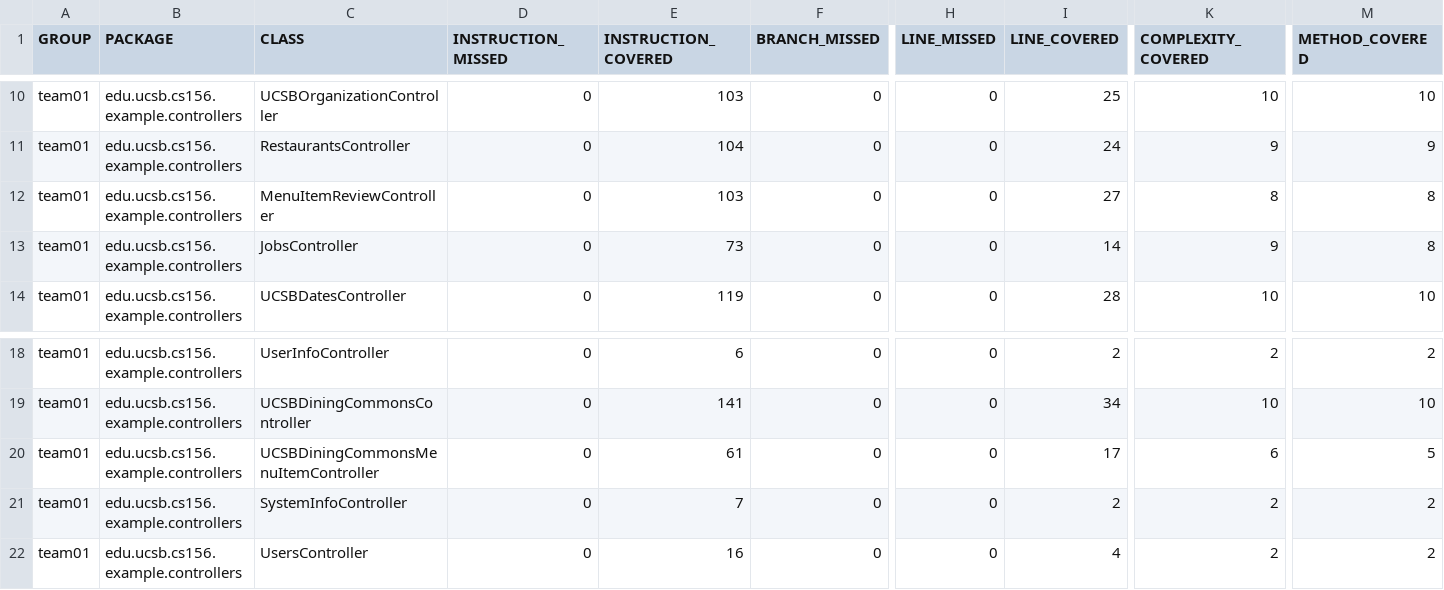
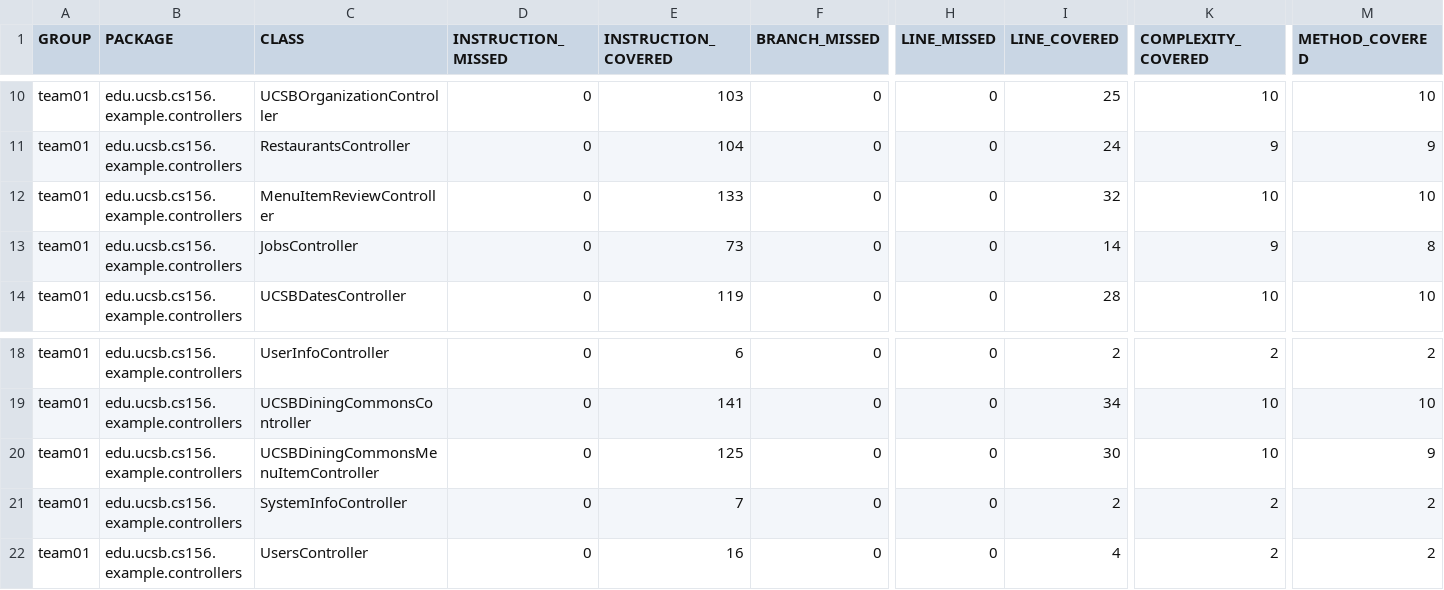
Before and after one commit to ucsb-cs156-f26/team01-f26-02, a CSV file: jacoco/jacoco.csv, drawn as a sheet; only a part is shown, gaps mark what is left out; the diff names each change by its address in the sheet, - before the commit and + after, or states it on an @@ line.

```diff
--- a/jacoco/jacoco.csv
+++ b/jacoco/jacoco.csv
-E12 (INSTRUCTION_COVERED): 103
+E12 (INSTRUCTION_COVERED): 133
-I12 (LINE_COVERED): 27
+I12 (LINE_COVERED): 32
-K12 (COMPLEXITY_COVERED): 8
+K12 (COMPLEXITY_COVERED): 10
-M12 (METHOD_COVERED): 8
+M12 (METHOD_COVERED): 10
-E20 (INSTRUCTION_COVERED): 61
+E20 (INSTRUCTION_COVERED): 125
-I20 (LINE_COVERED): 17
+I20 (LINE_COVERED): 30
-K20 (COMPLEXITY_COVERED): 6
+K20 (COMPLEXITY_COVERED): 10
-M20 (METHOD_COVERED): 5
+M20 (METHOD_COVERED): 9
```
Also changed, not shown: 9 other files.
